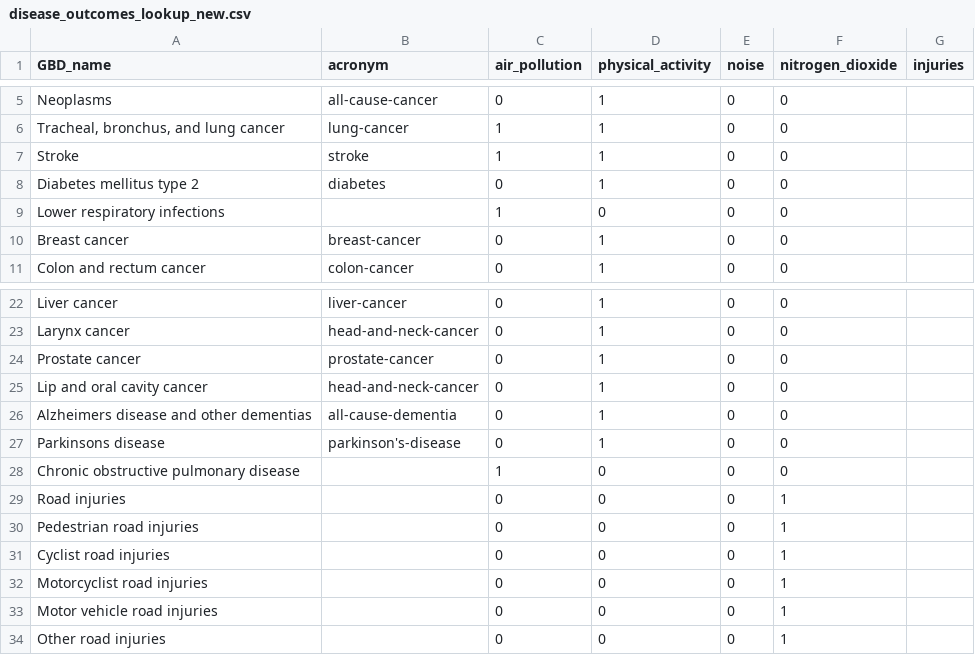
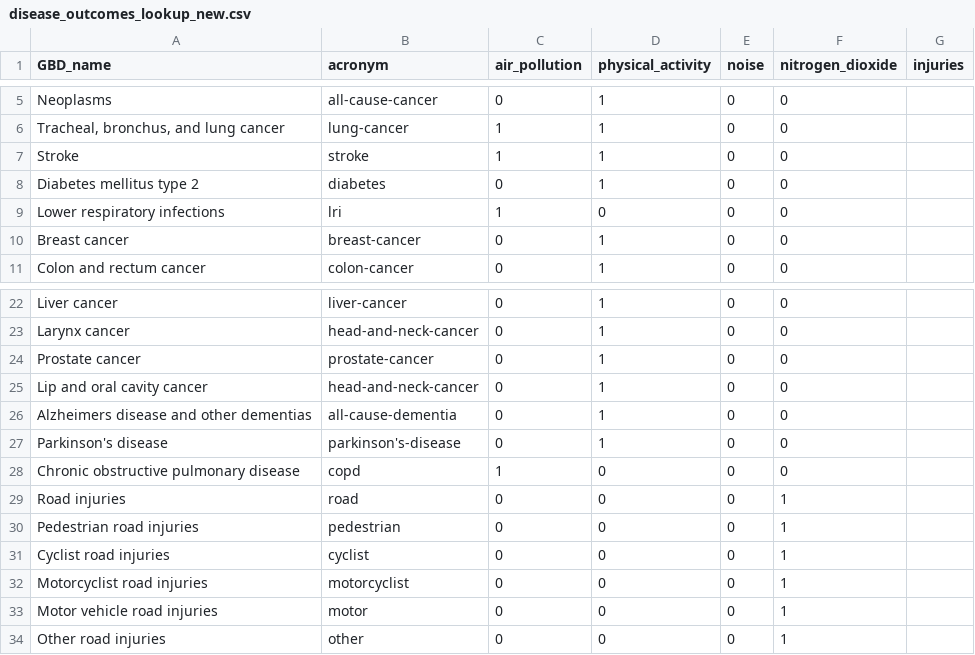
Before and after one commit to metahit/mh-execute, a CSV file: inputs/dose_response/disease_outcomes_lookup_new.csv, drawn as a sheet; only a part is shown, gaps mark what is left out.

Commit message:
added CRA inputs

```diff
--- a/inputs/dose_response/disease_outcomes_lookup_new.csv
+++ b/inputs/dose_response/disease_outcomes_lookup_new.csv
@@ -8,3 +8,3 @@ Stroke,stroke,1,1,0,0,
 Diabetes mellitus type 2,diabetes,0,1,0,0,
-Lower respiratory infections,,1,0,0,0,
+Lower respiratory infections,lri,1,0,0,0,
 Breast cancer,breast-cancer,0,1,0,0,
@@ -26,9 +26,9 @@ Lip and oral cavity cancer,head-and-neck-cancer,0,1,0,0,
 Alzheimers disease and other dementias,all-cause-dementia,0,1,0,0,
-Parkinsons disease,parkinson's-disease,0,1,0,0,
-Chronic obstructive pulmonary disease,,1,0,0,0,
-Road injuries,,0,0,0,1,
-Pedestrian road injuries,,0,0,0,1,
-Cyclist road injuries       ,,0,0,0,1,
-Motorcyclist road injuries,,0,0,0,1,
-Motor vehicle road injuries,,0,0,0,1,
-Other road injuries,,0,0,0,1,
+Parkinson's disease,parkinson's-disease,0,1,0,0,
+Chronic obstructive pulmonary disease,copd,1,0,0,0,
+Road injuries,road,0,0,0,1,
+Pedestrian road injuries,pedestrian,0,0,0,1,
+Cyclist road injuries       ,cyclist,0,0,0,1,
+Motorcyclist road injuries,motorcyclist,0,0,0,1,
+Motor vehicle road injuries,motor,0,0,0,1,
+Other road injuries,other,0,0,0,1,
```
Also changed, not shown: 9 other files.
